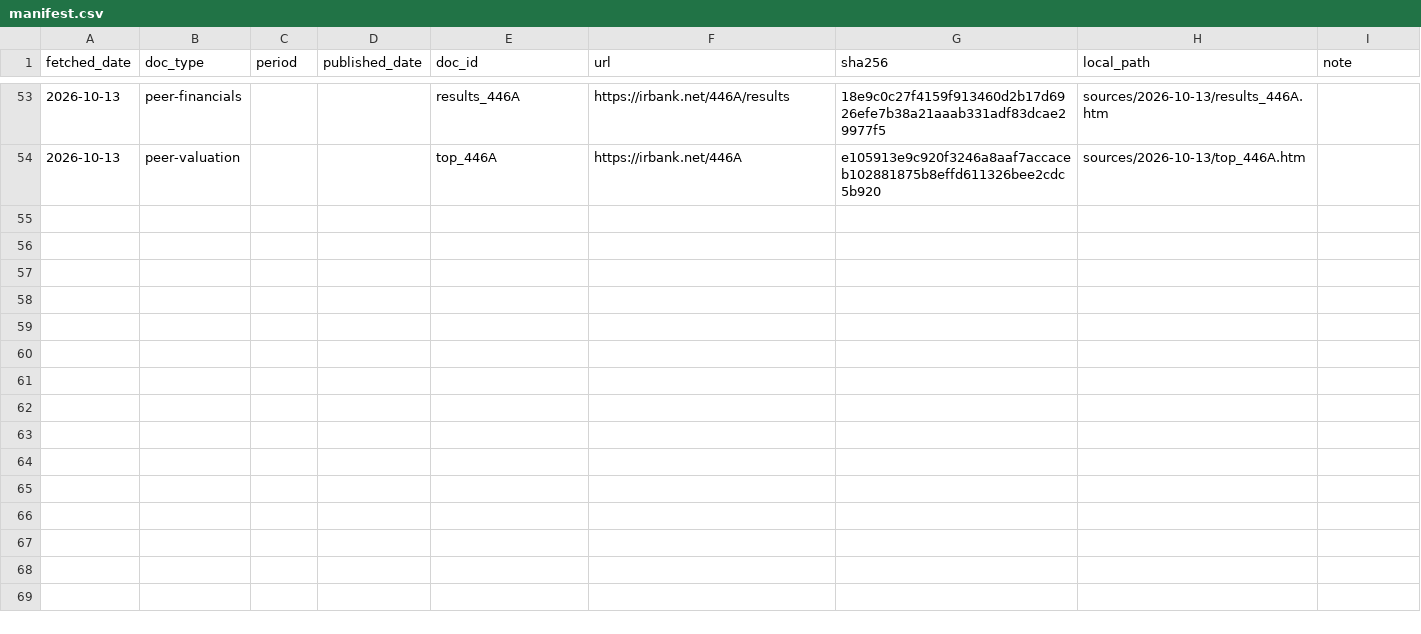
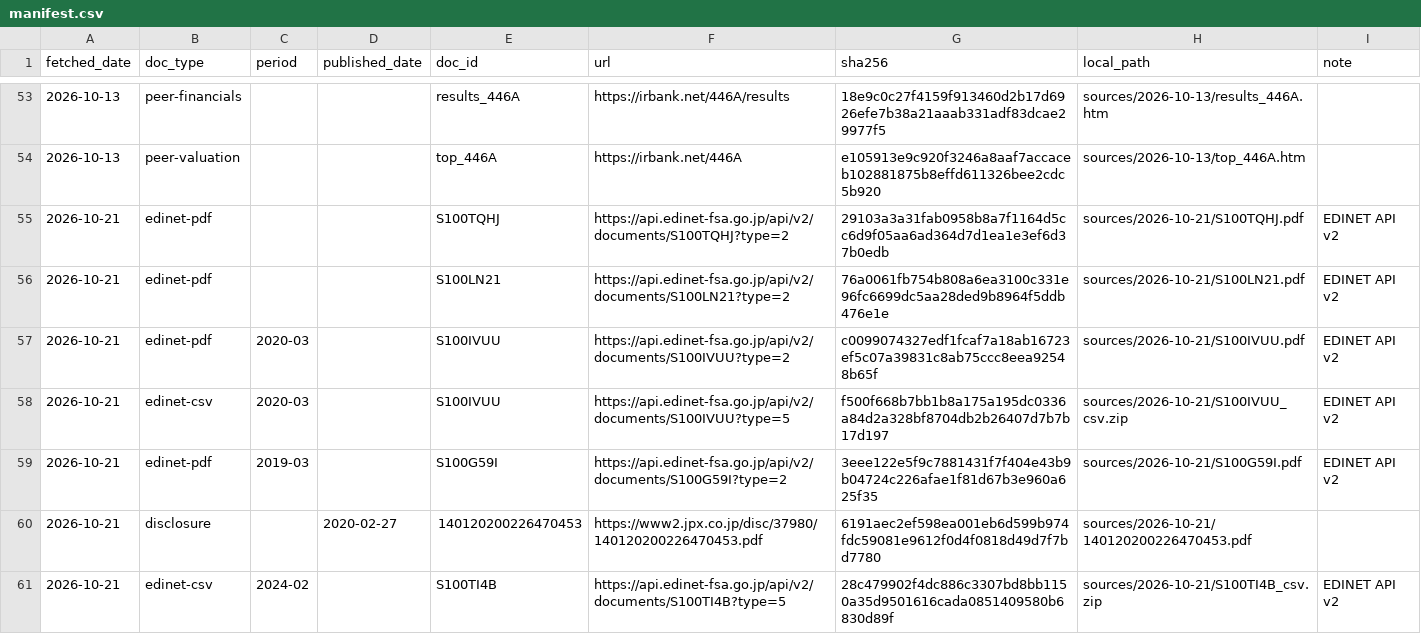
Before and after one commit to MakiOiji9/corporate-analysis, a CSV file: companies/3798_uls-group/sources/manifest.csv, drawn as a sheet; only a part is shown, gaps mark what is left out; the diff covers the shown part only.

```diff
--- a/companies/3798_uls-group/sources/manifest.csv
+++ b/companies/3798_uls-group/sources/manifest.csv
@@ -54 +54,8 @@ fetched_date,doc_type,period,published_date,doc_id,url,sha256,local_path,note
 2026-10-13,peer-valuation,,,top_446A,https://irbank.net/446A,e105913e9c920f3246a8aaf7accaceb102881875b8effd611326bee2cdc5b920,sources/2026-10-13/top_446A.htm,
+2026-10-21,edinet-pdf,,,S100TQHJ,https://api.edinet-fsa.go.jp/api/v2/documents/S100TQHJ?type=2,29103a3a31fab0958b8a7f1164d5cc6d9f05aa6ad364d7d1ea1e3ef6d37b0edb,sources/2026-10-21/S100TQHJ.pdf,EDINET API v2
+2026-10-21,edinet-pdf,,,S100LN21,https://api.edinet-fsa.go.jp/api/v2/documents/S100LN21?type=2,76a0061fb754b808a6ea3100c331e96fc6699dc5aa28ded9b8964f5ddb476e1e,sources/2026-10-21/S100LN21.pdf,EDINET API v2
+2026-10-21,edinet-pdf,2020-03,,S100IVUU,https://api.edinet-fsa.go.jp/api/v2/documents/S100IVUU?type=2,c0099074327edf1fcaf7a18ab16723ef5c07a39831c8ab75ccc8eea92548b65f,sources/2026-10-21/S100IVUU.pdf,EDINET API v2
+2026-10-21,edinet-csv,2020-03,,S100IVUU,https://api.edinet-fsa.go.jp/api/v2/documents/S100IVUU?type=5,f500f668b7bb1b8a175a195dc0336a84d2a328bf8704db2b26407d7b7b17d197,sources/2026-10-21/S100IVUU_csv.zip,EDINET API v2
+2026-10-21,edinet-pdf,2019-03,,S100G59I,https://api.edinet-fsa.go.jp/api/v2/documents/S100G59I?type=2,3eee122e5f9c7881431f7f404e43b9b04724c226afae1f81d67b3e960a625f35,sources/2026-10-21/S100G59I.pdf,EDINET API v2
+2026-10-21,disclosure,,2020-02-27,140120200226470453,https://www2.jpx.co.jp/disc/37980/140120200226470453.pdf,6191aec2ef598ea001eb6d599b974fdc59081e9612f0d4f0818d49d7f7bd7780,sources/2026-10-21/140120200226470453.pdf,
+2026-10-21,edinet-csv,2024-02,,S100TI4B,https://api.edinet-fsa.go.jp/api/v2/documents/S100TI4B?type=5,28c479902f4dc886c3307bd8bb1150a35d9501616cada0851409580b6830d89f,sources/2026-10-21/S100TI4B_csv.zip,EDINET API v2
```
Also changed, not shown: 6 added rows elsewhere in this file, 58 other files.
